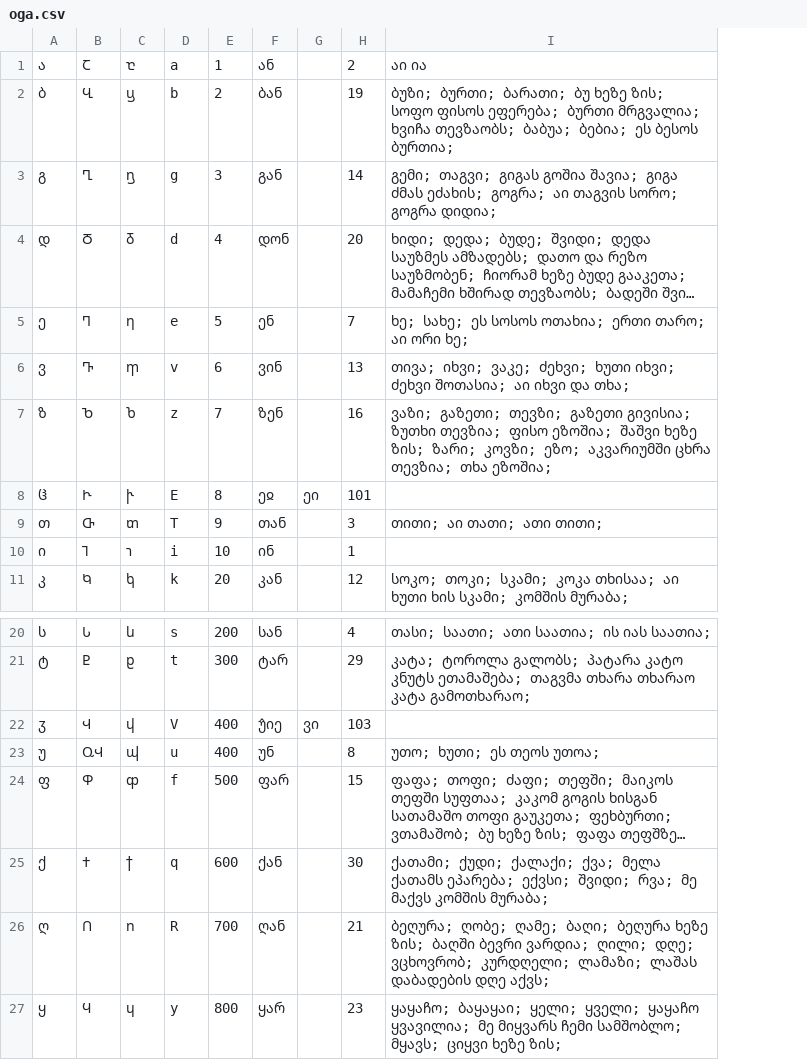
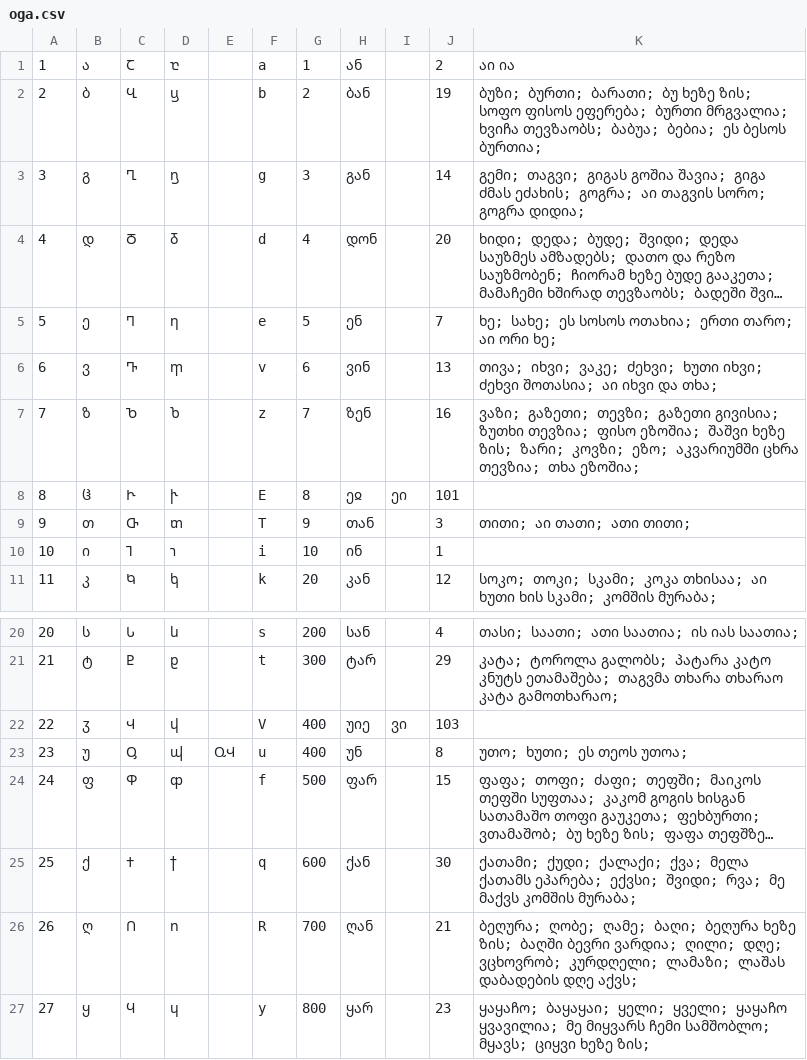
Before and after one commit to hubua/LOGA, a CSV file: WebUI/App_Data/oga.csv, drawn as a sheet; only a part is shown, gaps mark what is left out; long unchanged cells end in …; addresses are those after the commit; the diff names each change by its address in the sheet, - before the commit and + after, or states it on an @@ line.

```diff
--- a/WebUI/App_Data/oga.csv
+++ b/WebUI/App_Data/oga.csv
+column A, rows 1-11: 1 | 2 | 3 | 4 | 5 | 6 | 7 | 8 | 9 | 10 | 11; rows 20-27: 20 | 21 | 22 | 23 | 24 | 25 | 26 | 27
+column E, row 23: ႭჃ
-H22: უ̂იე
+H22: უიე
-C23: ႭჃ
+C23: Ⴓ
```
Also changed, not shown: 15 other files.
